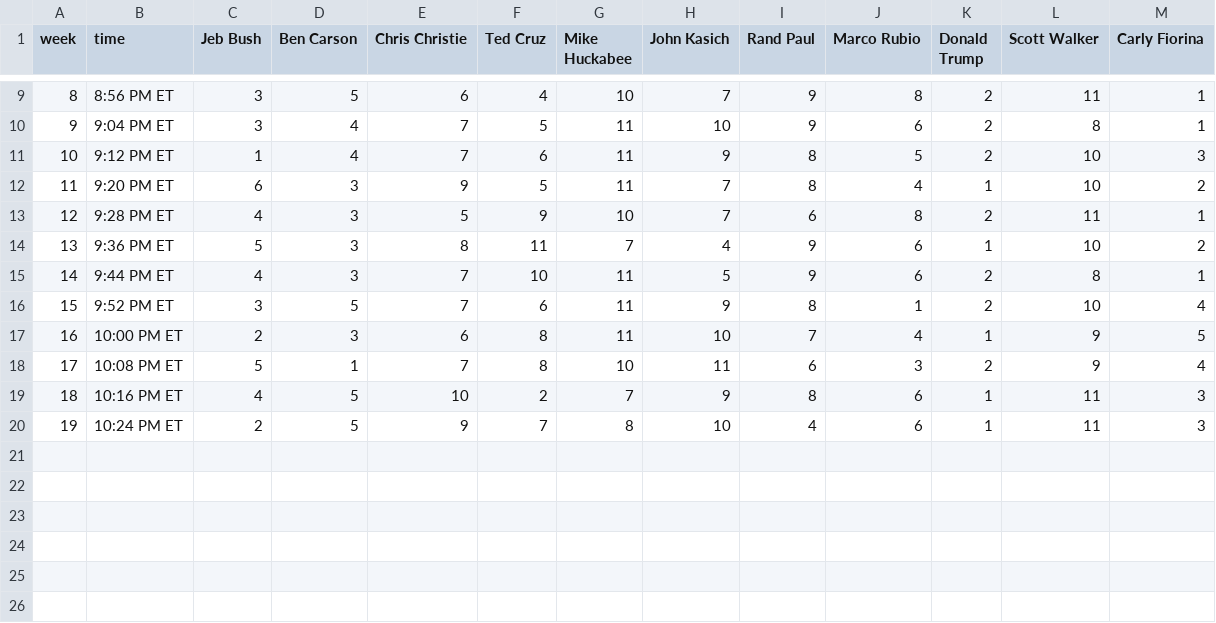
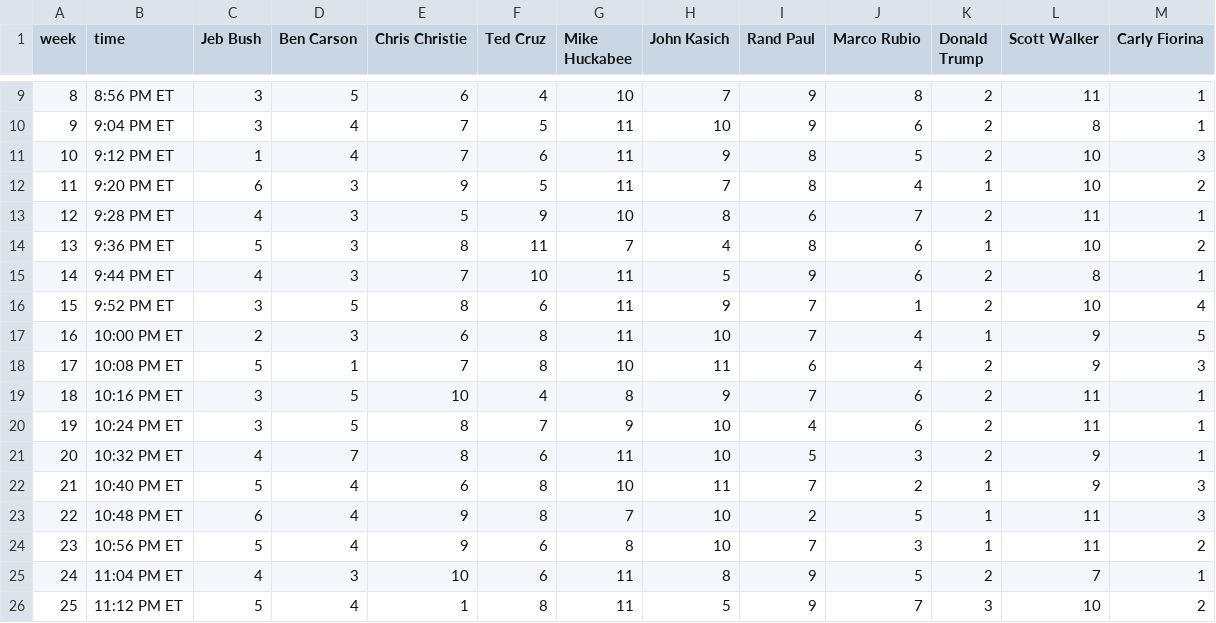
Before and after one commit to GoogleTrends/horserace, a CSV file: 0916MainDebate.csv, drawn as a sheet; only a part is shown, gaps mark what is left out.

```diff
--- a/0916MainDebate.csv
+++ b/0916MainDebate.csv
@@ -12,9 +12,15 @@ week,time,Jeb Bush,Ben Carson,Chris Christie,Ted Cruz,Mike Huckabee,John Kasich,
 11,9:20 PM ET,6,3,9,5,11,7,8,4,1,10,2
-12,9:28 PM ET,4,3,5,9,10,7,6,8,2,11,1
-13,9:36 PM ET,5,3,8,11,7,4,9,6,1,10,2
+12,9:28 PM ET,4,3,5,9,10,8,6,7,2,11,1
+13,9:36 PM ET,5,3,8,11,7,4,8,6,1,10,2
 14,9:44 PM ET,4,3,7,10,11,5,9,6,2,8,1
-15,9:52 PM ET,3,5,7,6,11,9,8,1,2,10,4
+15,9:52 PM ET,3,5,8,6,11,9,7,1,2,10,4
 16,10:00 PM ET,2,3,6,8,11,10,7,4,1,9,5
-17,10:08 PM ET,5,1,7,8,10,11,6,3,2,9,4
-18,10:16 PM ET,4,5,10,2,7,9,8,6,1,11,3
-19,10:24 PM ET,2,5,9,7,8,10,4,6,1,11,3
+17,10:08 PM ET,5,1,7,8,10,11,6,4,2,9,3
+18,10:16 PM ET,3,5,10,4,8,9,7,6,2,11,1
+19,10:24 PM ET,3,5,8,7,9,10,4,6,2,11,1
+20,10:32 PM ET,4,7,8,6,11,10,5,3,2,9,1
+21,10:40 PM ET,5,4,6,8,10,11,7,2,1,9,3
+22,10:48 PM ET,6,4,9,8,7,10,2,5,1,11,3
+23,10:56 PM ET,5,4,9,6,8,10,7,3,1,11,2
+24,11:04 PM ET,4,3,10,6,11,8,9,5,2,7,1
+25,11:12 PM ET,5,4,1,8,11,5,9,7,3,10,2
```
Also changed, not shown: 0916FullDebate.csv, 0916Issues.csv, 1 other file.
